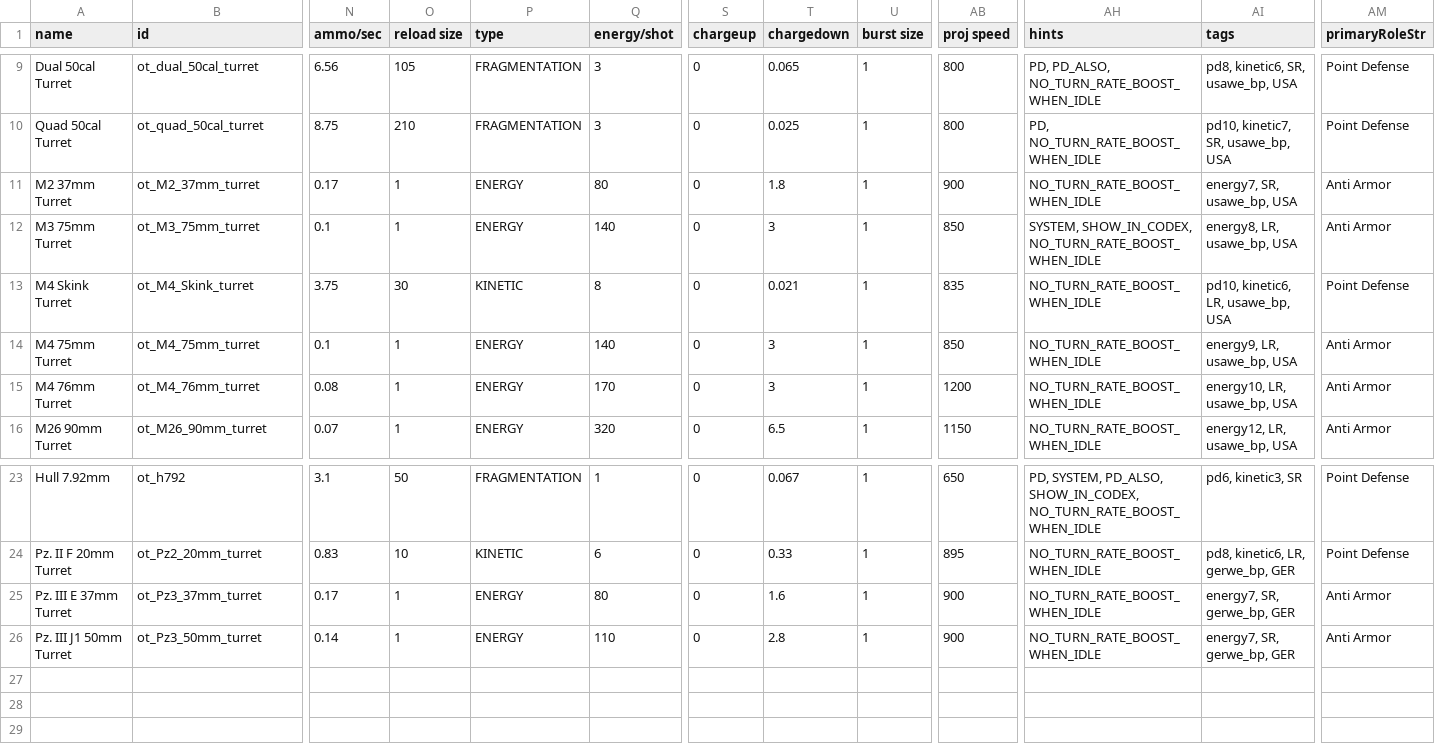
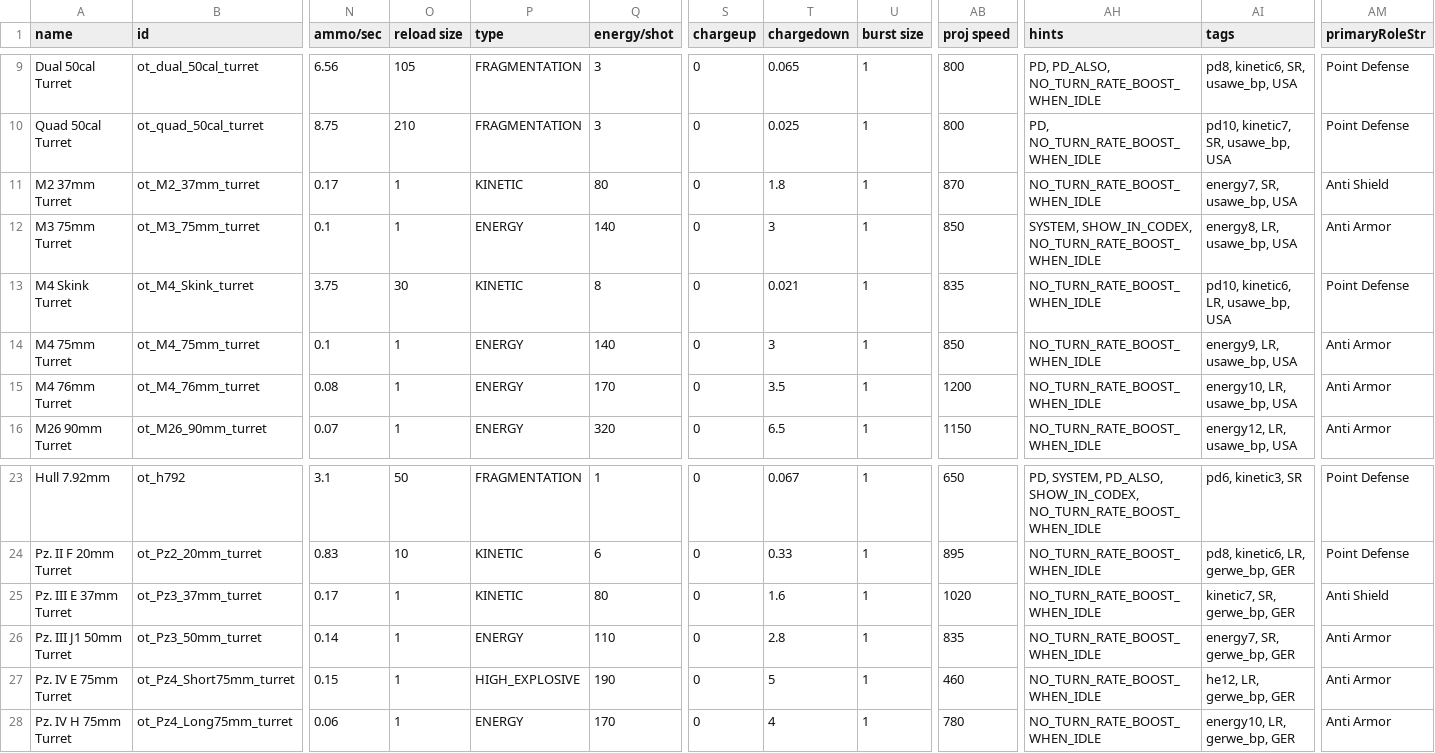
Before and after one commit to OfflcerSam/TankSector, a CSV file: data/weapons/weapon_data.csv, drawn as a sheet; only a part is shown, gaps mark what is left out; rows hold the shown columns only; the diff names each change by its address in the sheet, - before the commit and + after, or states it on an @@ line.

```diff
--- a/data/weapons/weapon_data.csv
+++ b/data/weapons/weapon_data.csv
-P11 (type): ENERGY
+P11 (type): KINETIC
-AB11 (proj speed): 900
+AB11 (proj speed): 870
-AM11 (primaryRoleStr): Anti Armor
+AM11 (primaryRoleStr): Anti Shield
-T15 (chargedown): 3
+T15 (chargedown): 3.5
-P25 (type): ENERGY
+P25 (type): KINETIC
-AB25 (proj speed): 900
+AB25 (proj speed): 1020
-AI25 (tags): energy7, SR, gerwe_bp, GER
+AI25 (tags): kinetic7, SR, gerwe_bp, GER
-AM25 (primaryRoleStr): Anti Armor
+AM25 (primaryRoleStr): Anti Shield
-AB26 (proj speed): 900
+AB26 (proj speed): 835
+row 27: Pz. IV E 75mm Turret | ot_Pz4_Short75mm_turret | 0.15 | 1 | HIGH_EXPLOSIVE | 190 | 0 | 5 | 1 | 460 | NO_TURN_RATE_BOOST_WHEN_IDLE | he12, LR, gerwe_bp, GER | Anti Armor
+row 28: Pz. IV H 75mm Turret | ot_Pz4_Long75mm_turret | 0.06 | 1 | ENERGY | 170 | 0 | 4 | 1 | 780 | NO_TURN_RATE_BOOST_WHEN_IDLE | energy10, LR, gerwe_bp, GER | Anti Armor
```
Also changed, not shown: data/hulls/ship_data.csv, data/strings/descriptions.csv, 10 other files.
